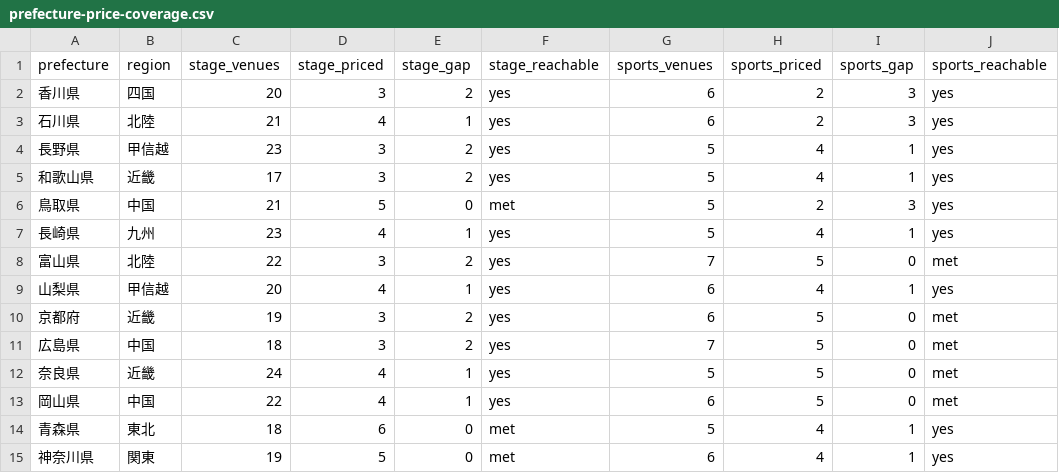
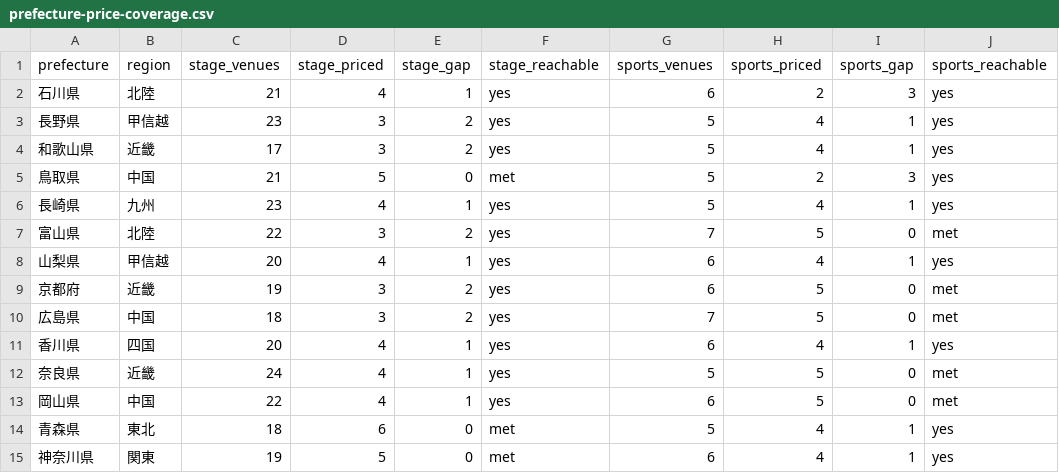
Before and after one commit to aratama-ship-it/venue-monosashi, a CSV file: data/prefecture-price-coverage.csv, drawn as a sheet; only a part is shown.

```diff
--- a/data/prefecture-price-coverage.csv
+++ b/data/prefecture-price-coverage.csv
@@ -1,3 +1,2 @@
 prefecture,region,stage_venues,stage_priced,stage_gap,stage_reachable,sports_venues,sports_priced,sports_gap,sports_reachable
-香川県,四国,20,3,2,yes,6,2,3,yes
 石川県,北陸,21,4,1,yes,6,2,3,yes
@@ -11,2 +10,3 @@ prefecture,region,stage_venues,stage_priced,stage_gap,stage_reachable,sports_ven
 広島県,中国,18,3,2,yes,7,5,0,met
+香川県,四国,20,4,1,yes,6,4,1,yes
 奈良県,近畿,24,4,1,yes,5,5,0,met
```
Also changed, not shown: data/budget-scenarios.csv, 2 other files.
